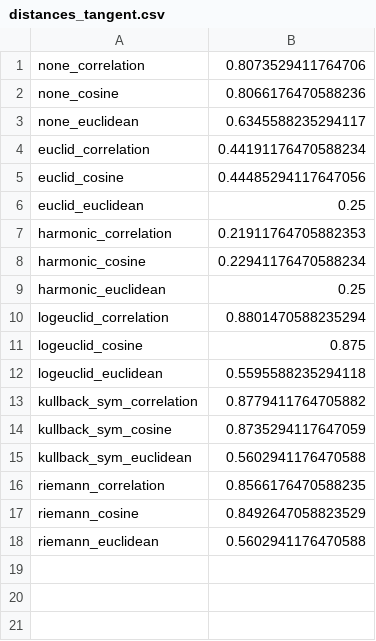
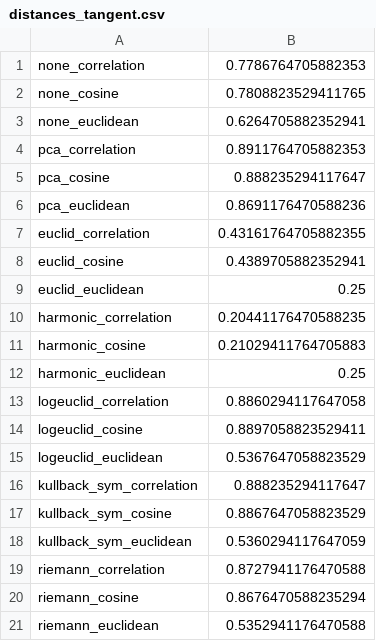
Before and after one commit to mwang29/fmri_learning, a CSV file: results/tasks/distances_tangent.csv, drawn as a sheet.

Commit message:
results and cnn with orig and pca

```diff
--- a/results/tasks/distances_tangent.csv
+++ b/results/tasks/distances_tangent.csv
@@ -1,18 +1,21 @@
-none_correlation,0.8073529411764706
-none_cosine,0.8066176470588236
-none_euclidean,0.6345588235294117
-euclid_correlation,0.44191176470588234
-euclid_cosine,0.44485294117647056
+none_correlation,0.7786764705882353
+none_cosine,0.7808823529411765
+none_euclidean,0.6264705882352941
+pca_correlation,0.8911764705882353
+pca_cosine,0.888235294117647
+pca_euclidean,0.8691176470588236
+euclid_correlation,0.43161764705882355
+euclid_cosine,0.4389705882352941
 euclid_euclidean,0.25
-harmonic_correlation,0.21911764705882353
-harmonic_cosine,0.22941176470588234
+harmonic_correlation,0.20441176470588235
+harmonic_cosine,0.21029411764705883
 harmonic_euclidean,0.25
-logeuclid_correlation,0.8801470588235294
-logeuclid_cosine,0.875
-logeuclid_euclidean,0.5595588235294118
-kullback_sym_correlation,0.8779411764705882
-kullback_sym_cosine,0.8735294117647059
-kullback_sym_euclidean,0.5602941176470588
-riemann_correlation,0.8566176470588235
-riemann_cosine,0.8492647058823529
-riemann_euclidean,0.5602941176470588
+logeuclid_correlation,0.8860294117647058
+logeuclid_cosine,0.8897058823529411
+logeuclid_euclidean,0.5367647058823529
+kullback_sym_correlation,0.888235294117647
+kullback_sym_cosine,0.8867647058823529
+kullback_sym_euclidean,0.5360294117647059
+riemann_correlation,0.8727941176470588
+riemann_cosine,0.8676470588235294
+riemann_euclidean,0.5352941176470588
```
Also changed, not shown: 21 other files.
